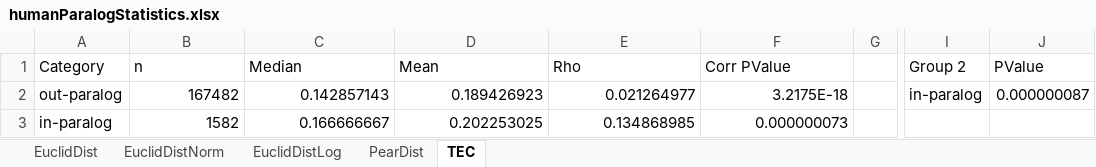
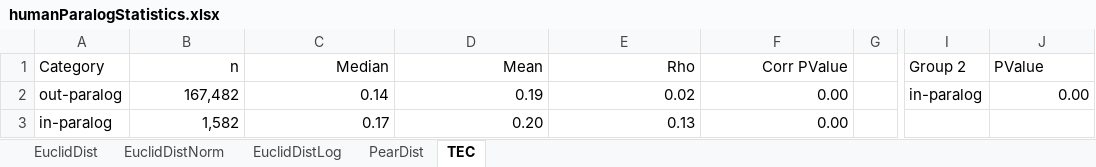
Before and after one commit to AndrewH72/Gene-Duplication, an Excel workbook: data/humanParalogStatistics.xlsx, sheet TEC, drawn as a sheet; only a part is shown, gaps mark what is left out; values as stored, in another font and other column widths than the file's, no borders; the diff names each change by its address in the sheet, - before the commit and + after, or states it on an @@ line.

```diff
--- a/data/humanParalogStatistics.xlsx (sheet TEC)
+++ b/data/humanParalogStatistics.xlsx (sheet TEC)
-B1:F1 alignment: left
+B1:F1 alignment: right
-B2 (n): 167482
+B2 (n): 167,482
-C2 (Median): 0.142857143
+C2 (Median): 0.14
-D2 (Mean): 0.189426923
+D2 (Mean): 0.19
-E2 (Rho): 0.021264977
+E2 (Rho): 0.02
-F2 (Corr PValue): 3.2175E-18
+F2 (Corr PValue): 0.00
-J2 (PValue): 0.000000087
+J2 (PValue): 0.00
-B3 (n): 1582
+B3 (n): 1,582
-C3 (Median): 0.166666667
+C3 (Median): 0.17
-D3 (Mean): 0.202253025
+D3 (Mean): 0.20
-E3 (Rho): 0.134868985
+E3 (Rho): 0.13
-F3 (Corr PValue): 0.000000073
+F3 (Corr PValue): 0.00
```
Also changed, not shown: sheet EuclidDistLog, sheet EuclidDist, sheet EuclidDistNorm, sheet PearDist, 4 other files.
